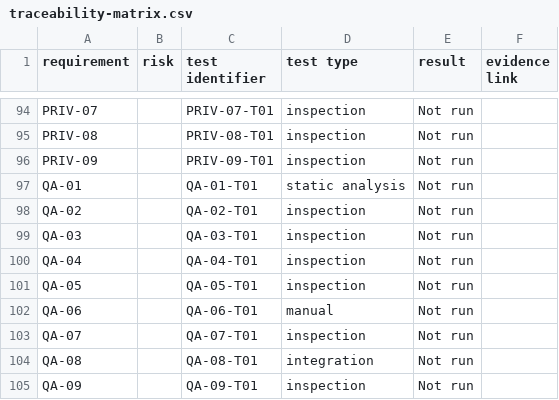
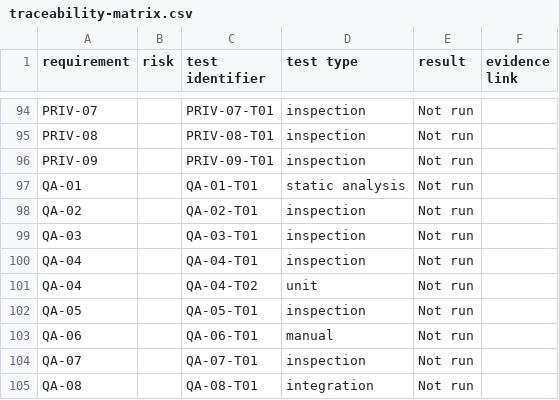
Before and after one commit to andrewodoom/DeCura-Mobile-App, a CSV file: docs/validation/traceability-matrix.csv, drawn as a sheet; only a part is shown, gaps mark what is left out; the shorter side is filled out with more unchanged rows; the diff names each change by its address in the sheet, - before the commit and + after, or states it on an @@ line.

```diff
--- a/docs/validation/traceability-matrix.csv
+++ b/docs/validation/traceability-matrix.csv
+row 101: QA-04 |  | QA-04-T02 | unit | Not run
```
Also changed, not shown: 23 other files.
